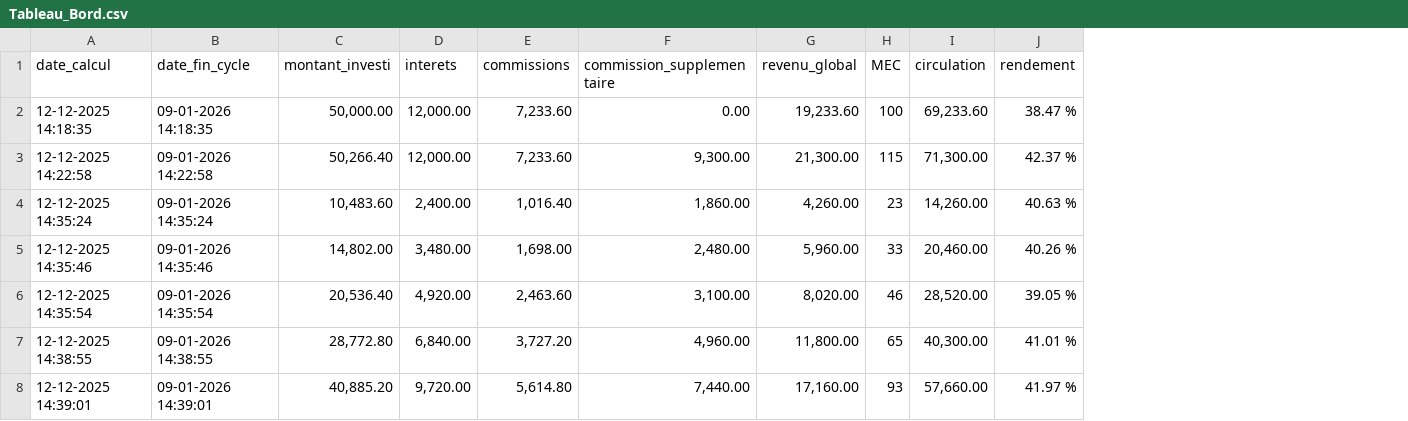
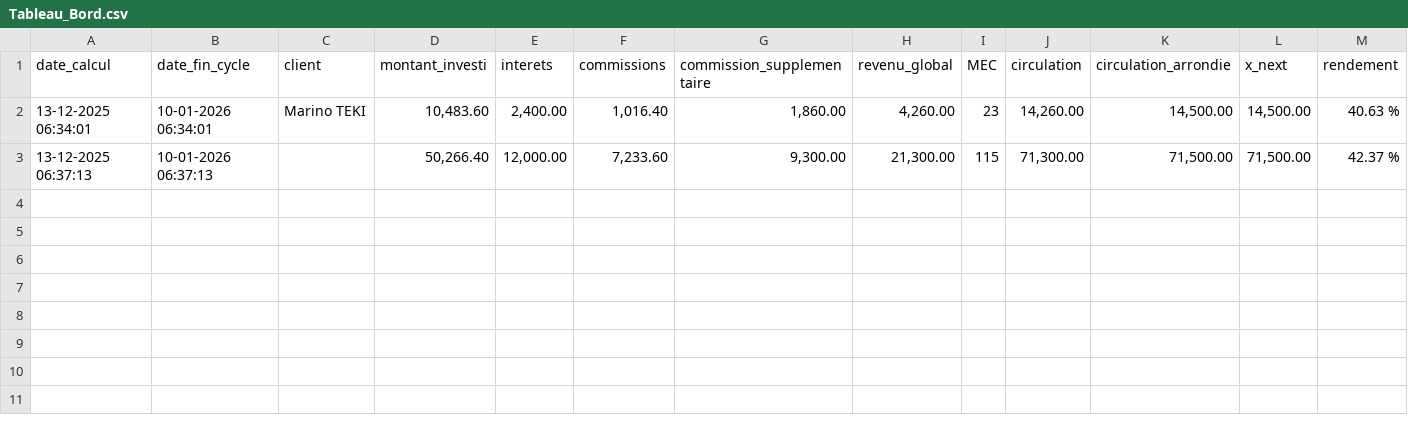
Before and after one commit to tekimarino/mellioncoin, a CSV file: data/marinoteki/Tableau_Bord.csv, drawn as a sheet; removed rows and columns are numbered as before the commit, all else as after; the diff names each change by its address in the sheet, - before the commit and + after, or states it on an @@ line.

```diff
--- a/data/marinoteki/Tableau_Bord.csv
+++ b/data/marinoteki/Tableau_Bord.csv
+column C (client), row 2: Marino TEKI
+column K (circulation_arrondie), row 2: 14,500.00
+column L (x_next), row 2: 14,500.00
-row 2: 12-12-2025 14:18:35 | 09-01-2026 14:18:35 | 50,000.00 | 12,000.00 | 7,233.60 | 0.00 | 19,233.60 | 100 | 69,233.60 | 38.47 %
-row 3: 12-12-2025 14:22:58 | 09-01-2026 14:22:58 | 50,266.40 | 12,000.00 | 7,233.60 | 9,300.00 | 21,300.00 | 115 | 71,300.00 | 42.37 %
-A2 (date_calcul): 12-12-2025 14:35:24
+A2 (date_calcul): 13-12-2025 06:34:01
-B2 (date_fin_cycle): 09-01-2026 14:35:24
+B2 (date_fin_cycle): 10-01-2026 06:34:01
-row 5: 12-12-2025 14:35:46 | 09-01-2026 14:35:46 | 14,802.00 | 3,480.00 | 1,698.00 | 2,480.00 | 5,960.00 | 33 | 20,460.00 | 40.26 %
-row 6: 12-12-2025 14:35:54 | 09-01-2026 14:35:54 | 20,536.40 | 4,920.00 | 2,463.60 | 3,100.00 | 8,020.00 | 46 | 28,520.00 | 39.05 %
-row 7: 12-12-2025 14:38:55 | 09-01-2026 14:38:55 | 28,772.80 | 6,840.00 | 3,727.20 | 4,960.00 | 11,800.00 | 65 | 40,300.00 | 41.01 %
-row 8: 12-12-2025 14:39:01 | 09-01-2026 14:39:01 | 40,885.20 | 9,720.00 | 5,614.80 | 7,440.00 | 17,160.00 | 93 | 57,660.00 | 41.97 %
+row 3: 13-12-2025 06:37:13 | 10-01-2026 06:37:13 |  | 50,266.40 | 12,000.00 | 7,233.60 | 9,300.00 | 21,300.00 | 115 | 71,300.00 | 71,500.00 | 71,500.00 | 42.37 %
```
Also changed, not shown: data/marinoteki/historique_investissements.csv, 12 other files.
